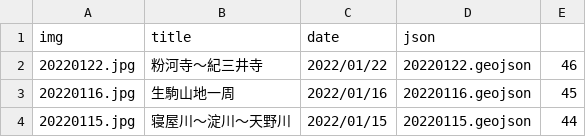
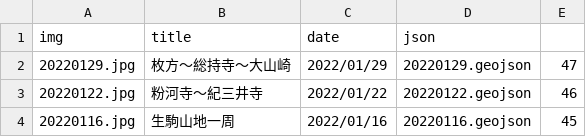
Before and after one commit to termat/potaling, a CSV file: pota_data.csv, drawn as a sheet; only a part is shown; the shorter side is filled out with more unchanged rows; the diff names each change by its address in the sheet, - before the commit and + after, or states it on an @@ line.

```diff
--- a/pota_data.csv
+++ b/pota_data.csv
+row 2: 20220129.jpg | 枚方～総持寺～大山崎 | 2022/01/29 | 20220129.geojson | 47
```
Also changed, not shown: 2 other files.
